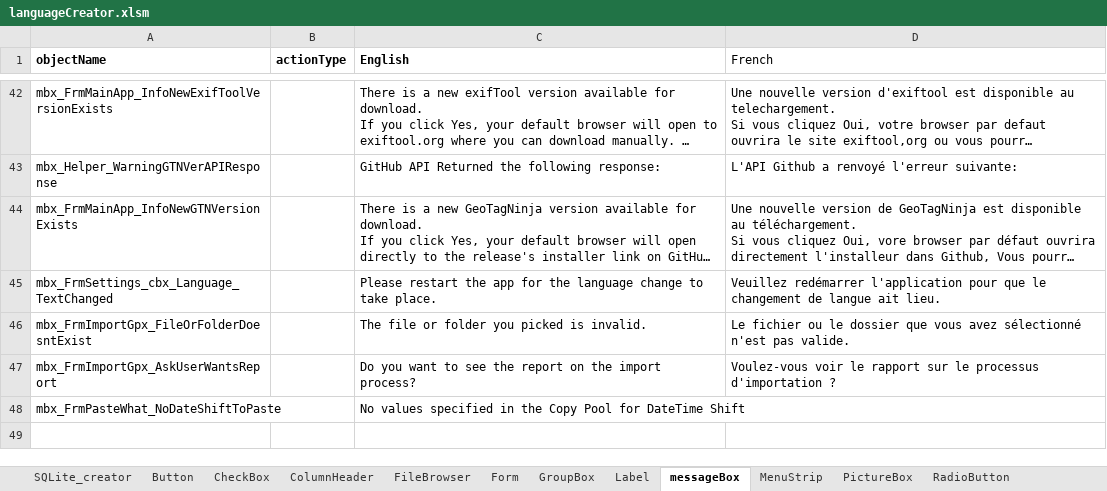
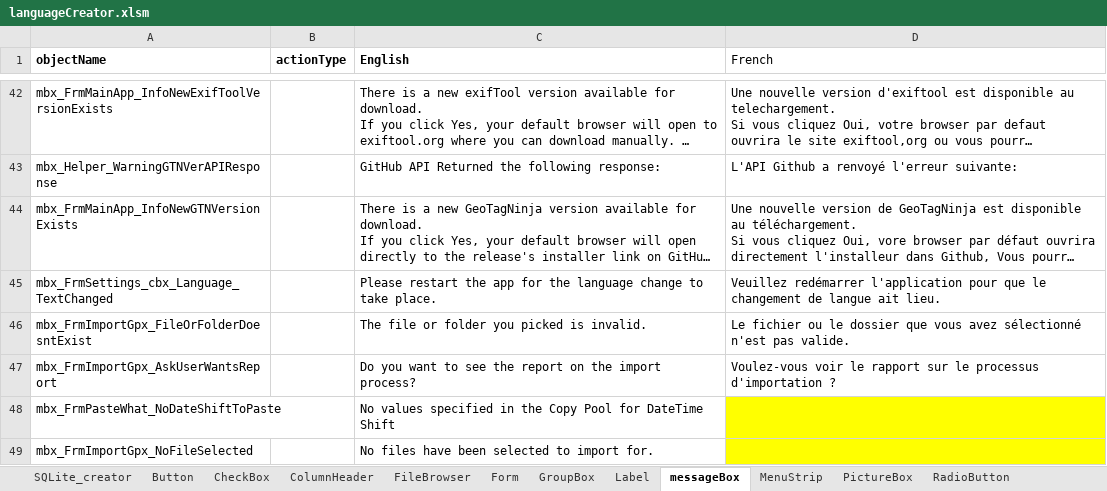
Before and after one commit to nemethviktor/GeoTagNinja, an Excel workbook: extraFiles/languageCreator.xlsm, sheet messageBox, drawn as a sheet; only a part is shown, gaps mark what is left out; long unchanged cells end in …; values as stored, in another font and other column widths than the file's, no borders; the diff names each change by its address in the sheet, - before the commit and + after, or states it on an @@ line.

Commit message:
Update GPX import logic. Renaming & removing a variable or two. Minor change in language-read logic.

```diff
--- a/extraFiles/languageCreator.xlsm (sheet messageBox)
+++ b/extraFiles/languageCreator.xlsm (sheet messageBox)
-D48 fill: none
+D48 fill: #FFFF00
+row 49: mbx_FrmImportGpx_NoFileSelected |  | No files have been selected to import for.
```
Also changed, not shown: sheet CheckBox, 9 other files.
